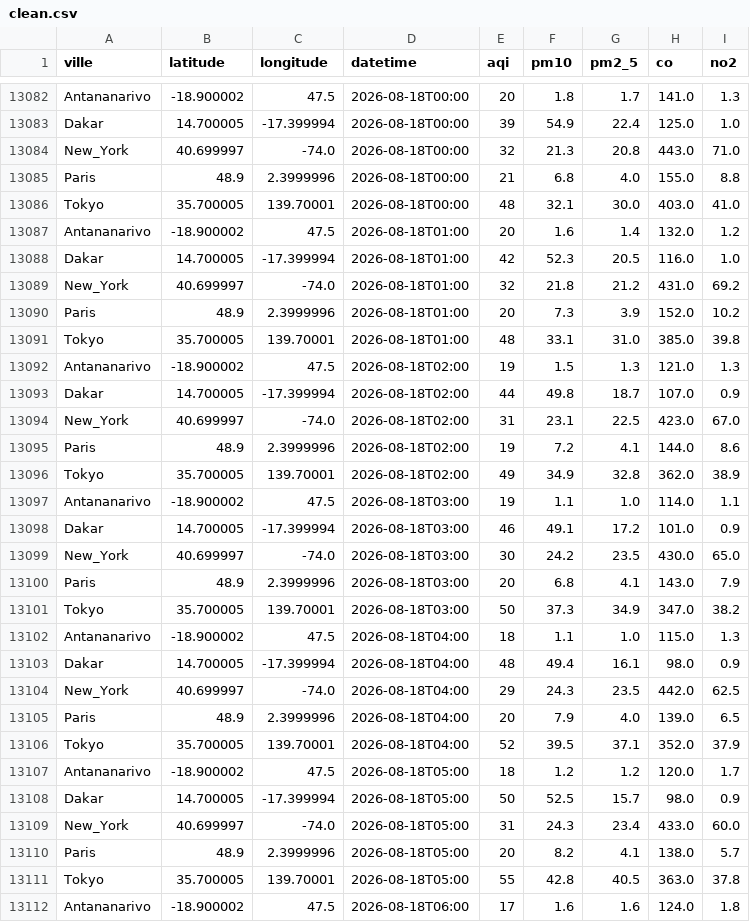
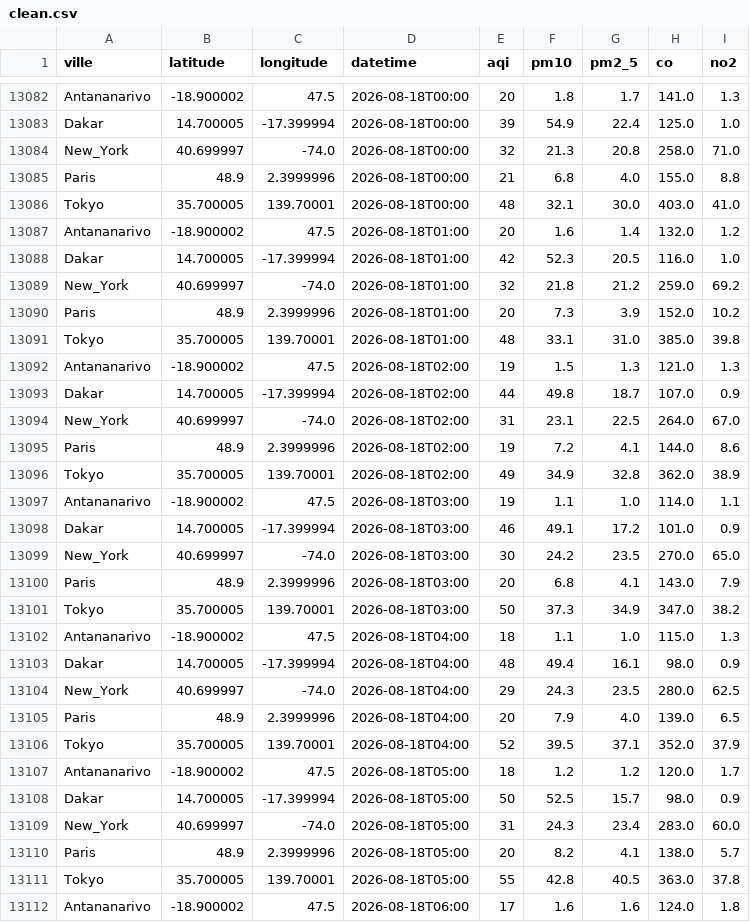
Before and after one commit to harentsoa259/DONNEE2-SquadAnalytics-1.0.1, a CSV file: data/clean/clean.csv, drawn as a sheet; only a part is shown, gaps mark what is left out; the diff covers the shown part only.

```diff
--- a/data/clean/clean.csv
+++ b/data/clean/clean.csv
@@ -13083,3 +13083,3 @@ Antananarivo,-18.900002,47.5,2026-08-18T00:00,20,1.8,1.7,141.0,1.3
 Dakar,14.700005,-17.399994,2026-08-18T00:00,39,54.9,22.4,125.0,1.0
-New_York,40.699997,-74.0,2026-08-18T00:00,32,21.3,20.8,443.0,71.0
+New_York,40.699997,-74.0,2026-08-18T00:00,32,21.3,20.8,258.0,71.0
 Paris,48.9,2.3999996,2026-08-18T00:00,21,6.8,4.0,155.0,8.8
@@ -13088,3 +13088,3 @@ Antananarivo,-18.900002,47.5,2026-08-18T01:00,20,1.6,1.4,132.0,1.2
 Dakar,14.700005,-17.399994,2026-08-18T01:00,42,52.3,20.5,116.0,1.0
-New_York,40.699997,-74.0,2026-08-18T01:00,32,21.8,21.2,431.0,69.2
+New_York,40.699997,-74.0,2026-08-18T01:00,32,21.8,21.2,259.0,69.2
 Paris,48.9,2.3999996,2026-08-18T01:00,20,7.3,3.9,152.0,10.2
@@ -13093,3 +13093,3 @@ Antananarivo,-18.900002,47.5,2026-08-18T02:00,19,1.5,1.3,121.0,1.3
 Dakar,14.700005,-17.399994,2026-08-18T02:00,44,49.8,18.7,107.0,0.9
-New_York,40.699997,-74.0,2026-08-18T02:00,31,23.1,22.5,423.0,67.0
+New_York,40.699997,-74.0,2026-08-18T02:00,31,23.1,22.5,264.0,67.0
 Paris,48.9,2.3999996,2026-08-18T02:00,19,7.2,4.1,144.0,8.6
@@ -13098,3 +13098,3 @@ Antananarivo,-18.900002,47.5,2026-08-18T03:00,19,1.1,1.0,114.0,1.1
 Dakar,14.700005,-17.399994,2026-08-18T03:00,46,49.1,17.2,101.0,0.9
-New_York,40.699997,-74.0,2026-08-18T03:00,30,24.2,23.5,430.0,65.0
+New_York,40.699997,-74.0,2026-08-18T03:00,30,24.2,23.5,270.0,65.0
 Paris,48.9,2.3999996,2026-08-18T03:00,20,6.8,4.1,143.0,7.9
@@ -13103,3 +13103,3 @@ Antananarivo,-18.900002,47.5,2026-08-18T04:00,18,1.1,1.0,115.0,1.3
 Dakar,14.700005,-17.399994,2026-08-18T04:00,48,49.4,16.1,98.0,0.9
-New_York,40.699997,-74.0,2026-08-18T04:00,29,24.3,23.5,442.0,62.5
+New_York,40.699997,-74.0,2026-08-18T04:00,29,24.3,23.5,280.0,62.5
 Paris,48.9,2.3999996,2026-08-18T04:00,20,7.9,4.0,139.0,6.5
@@ -13108,3 +13108,3 @@ Antananarivo,-18.900002,47.5,2026-08-18T05:00,18,1.2,1.2,120.0,1.7
 Dakar,14.700005,-17.399994,2026-08-18T05:00,50,52.5,15.7,98.0,0.9
-New_York,40.699997,-74.0,2026-08-18T05:00,31,24.3,23.4,433.0,60.0
+New_York,40.699997,-74.0,2026-08-18T05:00,31,24.3,23.4,283.0,60.0
 Paris,48.9,2.3999996,2026-08-18T05:00,20,8.2,4.1,138.0,5.7
```
Also changed, not shown: 5 added rows and 80 edited cells elsewhere in this file, 7 other files.
